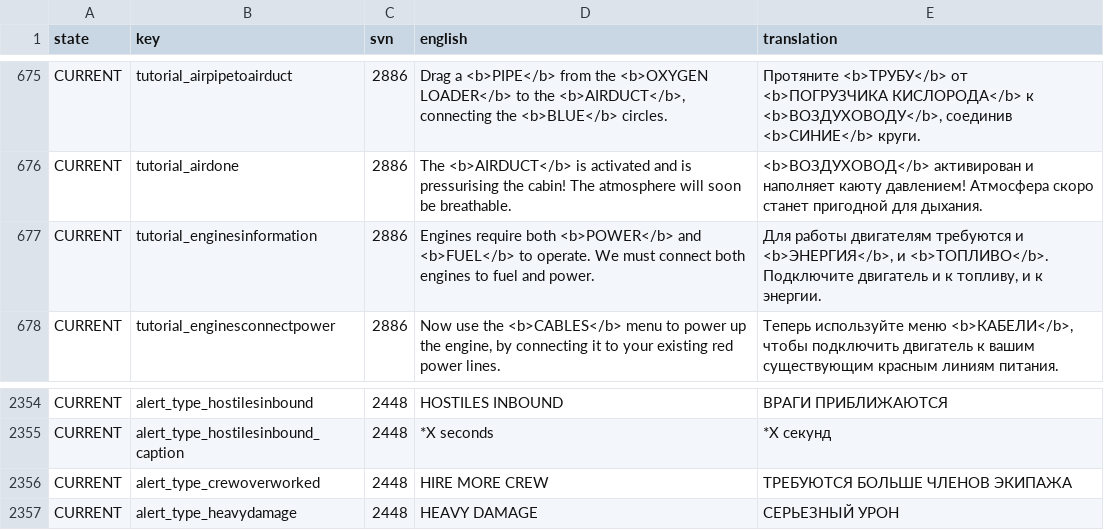
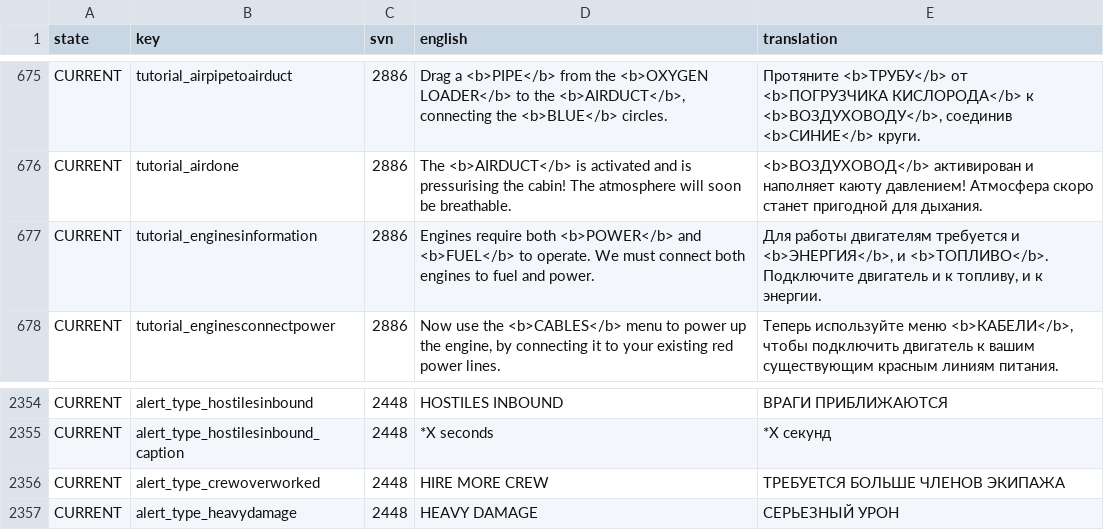
Before and after one commit to skoniks/last-starship-split, a CSV file: language.csv, drawn as a sheet; only a part is shown, gaps mark what is left out.

Commit message:
Update translations

```diff
--- a/language.csv
+++ b/language.csv
@@ -676,3 +676,3 @@ CURRENT,tutorial_airpipetoairduct,2886,"Drag a <b>PIPE</b> from the <b>OXYGEN LO
 CURRENT,tutorial_airdone,2886,The <b>AIRDUCT</b> is activated and is pressurising the cabin! The atmosphere will soon be breathable.,<b>ВОЗДУХОВОД</b> активирован и наполняет каюту давлением! Атмосфера скоро станет пригодной для дыхания.
-CURRENT,tutorial_enginesinformation,2886,Engines require both <b>POWER</b> and <b>FUEL</b> to operate. We must connect both engines to fuel and power.,"Для работы двигателям требуются и <b>ЭНЕРГИЯ</b>, и <b>ТОПЛИВО</b>. Подключите двигатель и к топливу, и к энергии."
+CURRENT,tutorial_enginesinformation,2886,Engines require both <b>POWER</b> and <b>FUEL</b> to operate. We must connect both engines to fuel and power.,"Для работы двигателям требуется и <b>ЭНЕРГИЯ</b>, и <b>ТОПЛИВО</b>. Подключите двигатель и к топливу, и к энергии."
 CURRENT,tutorial_enginesconnectpower,2886,"Now use the <b>CABLES</b> menu to power up the engine, by connecting it to your existing red power lines.","Теперь используйте меню <b>КАБЕЛИ</b>, чтобы подключить двигатель к вашим существующим красным линиям питания."
@@ -2355,3 +2355,3 @@ CURRENT,alert_type_hostilesinbound,2448,HOSTILES INBOUND,ВРАГИ ПРИБЛИ
 CURRENT,alert_type_hostilesinbound_caption,2448,*X seconds,*X секунд
-CURRENT,alert_type_crewoverworked,2448,HIRE MORE CREW,ТРЕБУЮТСЯ БОЛЬШЕ ЧЛЕНОВ ЭКИПАЖА
+CURRENT,alert_type_crewoverworked,2448,HIRE MORE CREW,ТРЕБУЕТСЯ БОЛЬШЕ ЧЛЕНОВ ЭКИПАЖА
 CURRENT,alert_type_heavydamage,2448,HEAVY DAMAGE,СЕРЬЕЗНЫЙ УРОН
```
